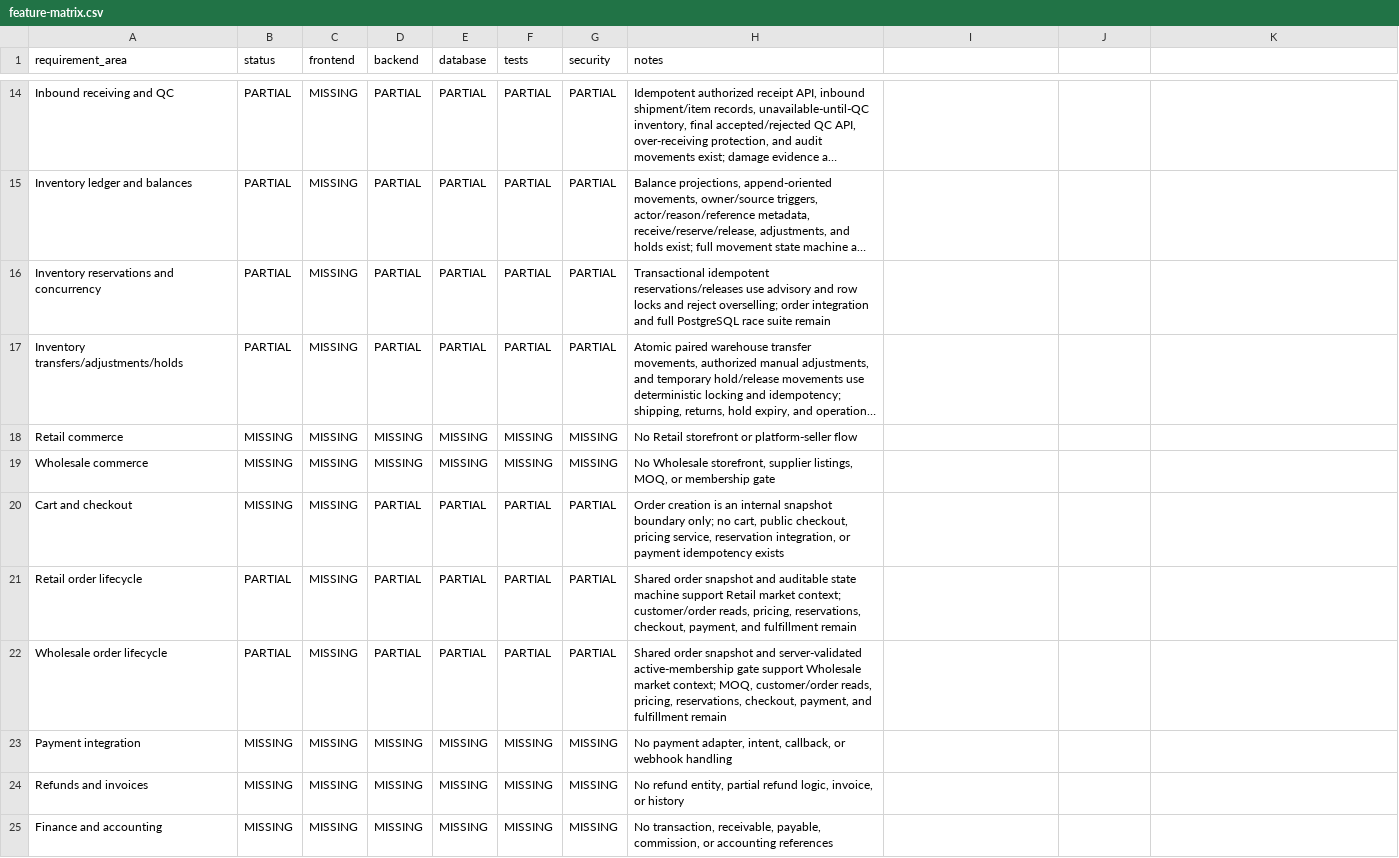
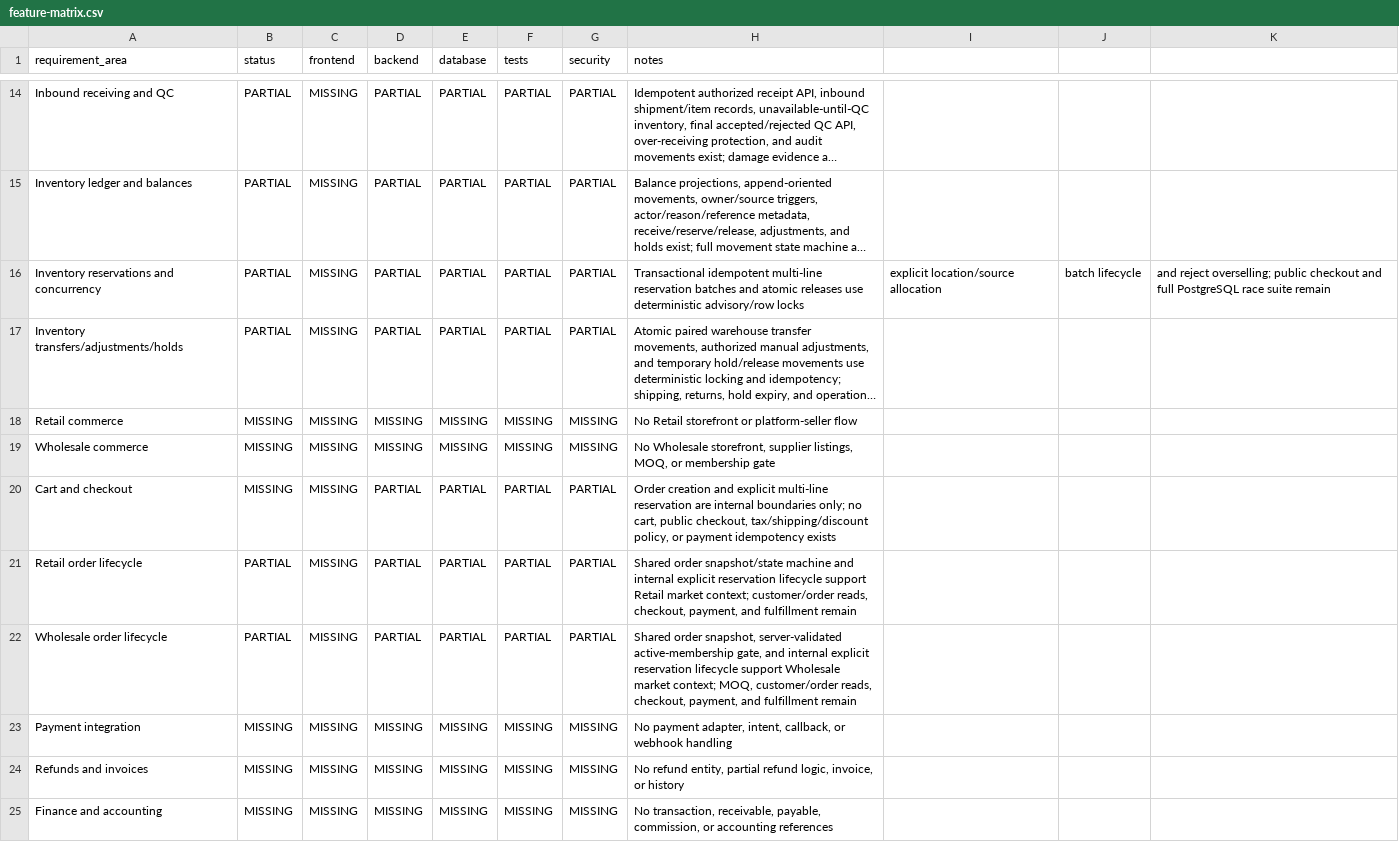
Before and after one commit to yyasahrr/kolbevintage-agentversion, a CSV file: docs/audit/feature-matrix.csv, drawn as a sheet; only a part is shown, gaps mark what is left out; long unchanged cells end in …; the diff names each change by its address in the sheet, - before the commit and + after, or states it on an @@ line.

Commit message:
feat: add transactional order reservation batches
Co-authored-by: arena-agent <297053741+arena-agent@users.noreply.github.com>

```diff
--- a/docs/audit/feature-matrix.csv
+++ b/docs/audit/feature-matrix.csv
-H16 (notes): Transactional idempotent reservations/releases use advisory and row locks and reject overselling; order integration and full PostgreSQL race suite remain
+H16 (notes): Transactional idempotent multi-line reservation batches and atomic releases use deterministic advisory/row locks
-I16: (empty)
+I16: explicit location/source allocation
-J16: (empty)
+J16: batch lifecycle
-K16: (empty)
+K16: and reject overselling; public checkout and full PostgreSQL race suite remain
-H20 (notes): Order creation is an internal snapshot boundary only; no cart, public checkout, pricing service, reservation integration, or payment…
+H20 (notes): Order creation and explicit multi-line reservation are internal boundaries only; no cart, public checkout, tax/shipping/discount policy, or payment…
-H21 (notes): Shared order snapshot and auditable state machine support Retail market context; customer/order reads, pricing, reservations, checkout, payment,…
+H21 (notes): Shared order snapshot/state machine and internal explicit reservation lifecycle support Retail market context; customer/order reads, checkout, payment,…
-H22 (notes): Shared order snapshot and server-validated active-membership gate support Wholesale market context; MOQ, customer/order reads, pricing, reservations, checkout, payment,…
+H22 (notes): Shared order snapshot, server-validated active-membership gate, and internal explicit reservation lifecycle support Wholesale market context; MOQ, customer/order reads, checkout, payment,…
```
Also changed, not shown: 13 other files.
